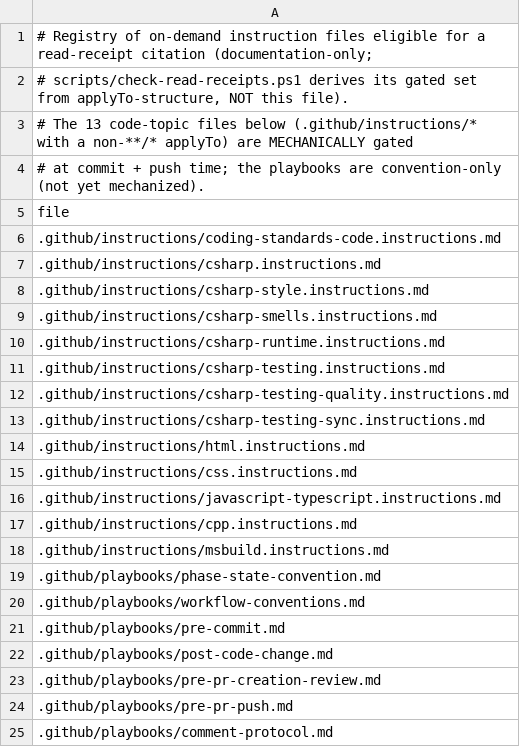
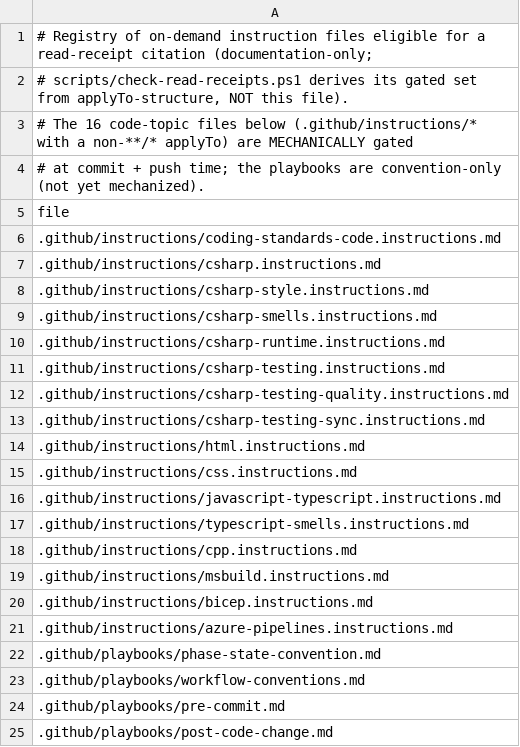
Before and after one commit to jschick04/CopilotInstructions, a TSV file: .github/pr-quality-gate/read-receipts.tsv, drawn as a sheet; only a part is shown; the shorter side is filled out with more unchanged rows.

Commit message:
Add TS-stack instruction files and broaden review coverage

```diff
--- a/.github/pr-quality-gate/read-receipts.tsv
+++ b/.github/pr-quality-gate/read-receipts.tsv
@@ -2,3 +2,3 @@
 # scripts/check-read-receipts.ps1 derives its gated set from applyTo-structure, NOT this file).
-# The 13 code-topic files below (.github/instructions/* with a non-**/* applyTo) are MECHANICALLY gated
+# The 16 code-topic files below (.github/instructions/* with a non-**/* applyTo) are MECHANICALLY gated
 # at commit + push time; the playbooks are convention-only (not yet mechanized).
@@ -16,4 +16,7 @@ file
 .github/instructions/javascript-typescript.instructions.md
+.github/instructions/typescript-smells.instructions.md
 .github/instructions/cpp.instructions.md
 .github/instructions/msbuild.instructions.md
+.github/instructions/bicep.instructions.md
+.github/instructions/azure-pipelines.instructions.md
 .github/playbooks/phase-state-convention.md
```
Also changed, not shown: 11 other files.
